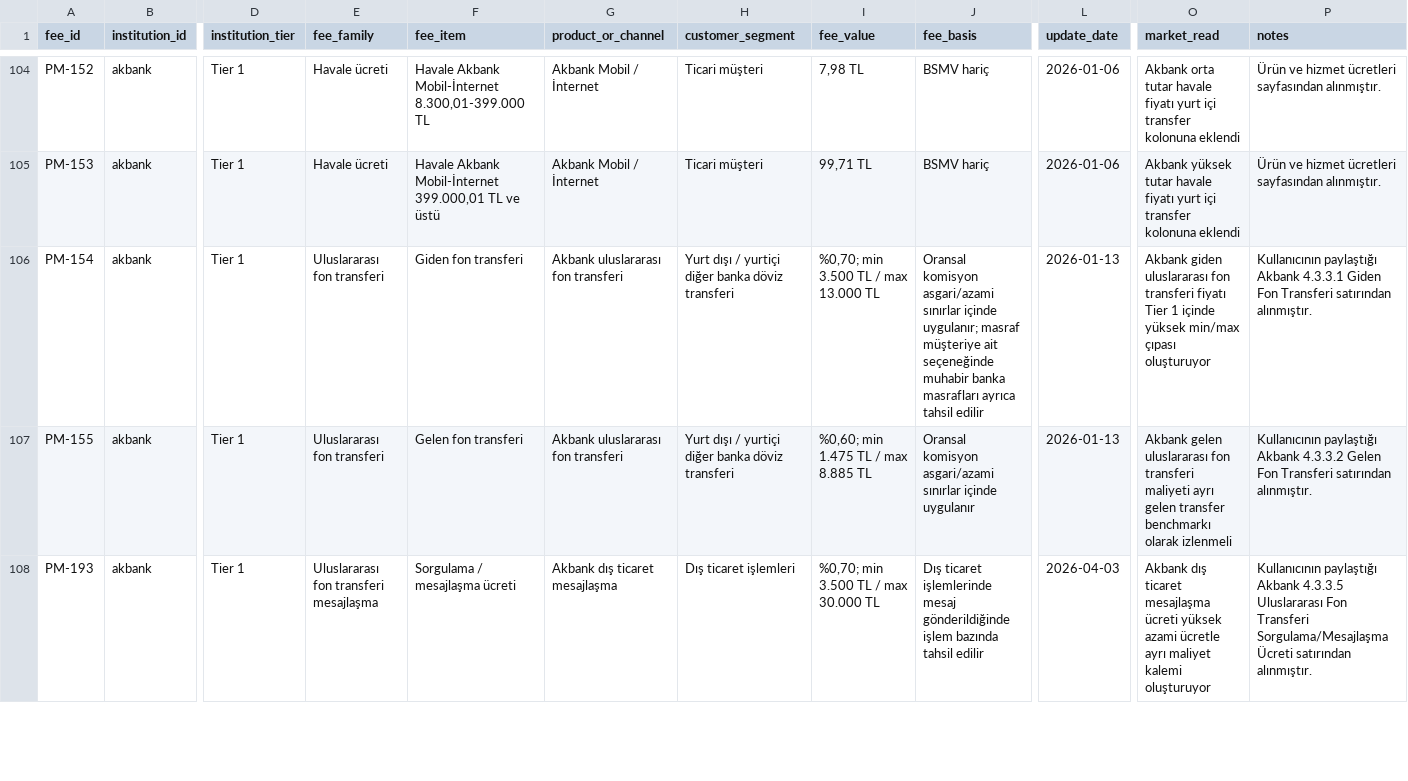
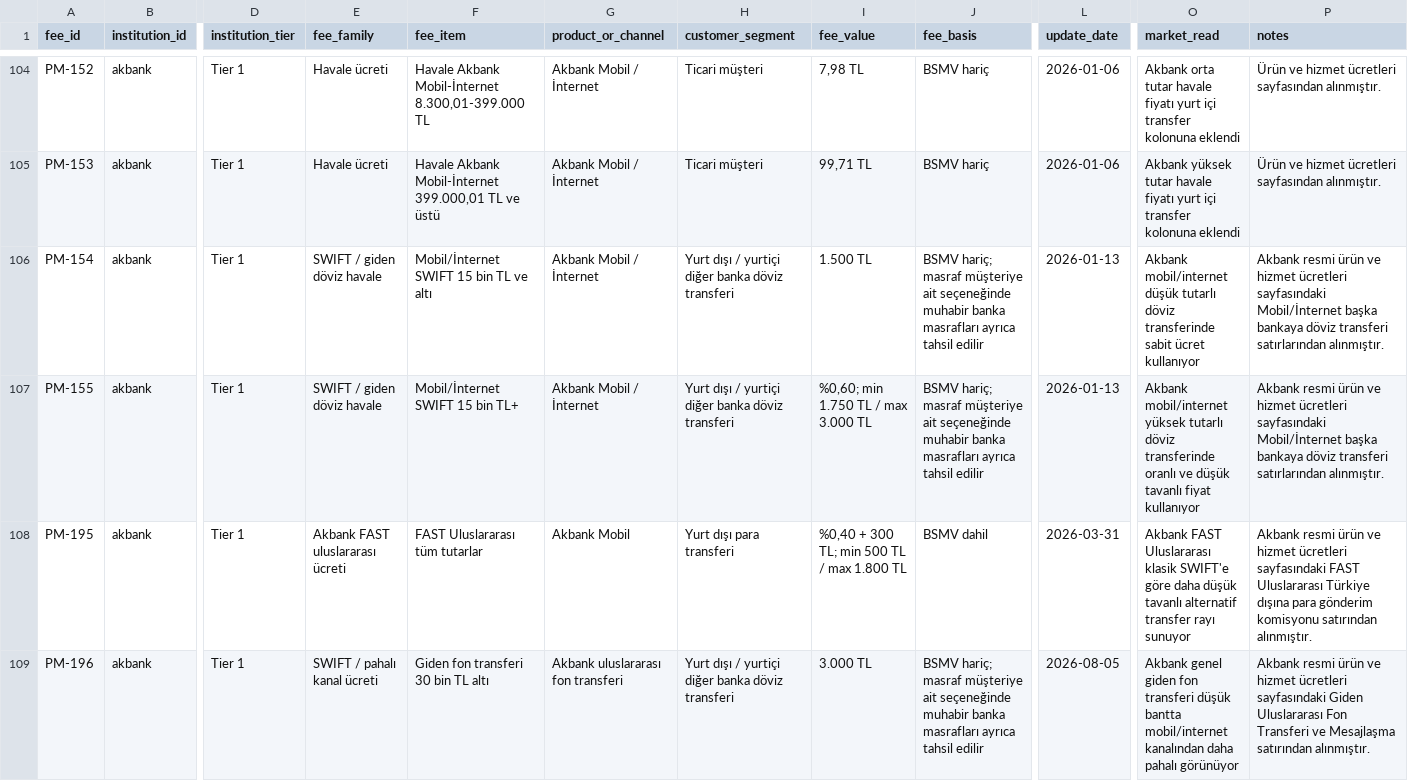
Before and after one commit to ekowiggins-dotcom/ardakobibenchmark, a CSV file: data/pricing_matrix.csv, drawn as a sheet; only a part is shown, gaps mark what is left out; rows hold the shown columns only; the diff covers the shown part only; the diff names each change by its address in the sheet, - before the commit and + after, or states it on an @@ line.

Commit message:
Reformat Akbank international transfer benchmarks

```diff
--- a/data/pricing_matrix.csv
+++ b/data/pricing_matrix.csv
-E106:E107 (fee_family): Uluslararası fon transferi
+E106:E107 (fee_family): SWIFT / giden döviz havale
-F106 (fee_item): Giden fon transferi
+F106 (fee_item): Mobil/İnternet SWIFT 15 bin TL ve altı
-G106:G107 (product_or_channel): Akbank uluslararası fon transferi
+G106:G107 (product_or_channel): Akbank Mobil / İnternet
-I106 (fee_value): %0,70; min 3.500 TL / max 13.000 TL
+I106 (fee_value): 1.500 TL
-J106 (fee_basis): Oransal komisyon asgari/azami sınırlar içinde uygulanır; masraf müşteriye…
+J106 (fee_basis): BSMV hariç; masraf müşteriye…
-O106 (market_read): Akbank giden uluslararası fon transferi fiyatı Tier 1 içinde yüksek min/max çıpası oluşturuyor
+O106 (market_read): Akbank mobil/internet düşük tutarlı döviz transferinde sabit ücret kullanıyor
-P106 (notes): Kullanıcının paylaştığı Akbank 4.3.3.1 Giden Fon Transferi satırından alınmıştır.
+P106 (notes): Akbank resmi ürün ve hizmet ücretleri sayfasındaki Mobil/İnternet başka bankaya döviz transferi satırlarından alınmıştır.
-F107 (fee_item): Gelen fon transferi
+F107 (fee_item): Mobil/İnternet SWIFT 15 bin TL+
-I107 (fee_value): %0,60; min 1.475 TL / max 8.885 TL
+I107 (fee_value): %0,60; min 1.750 TL / max 3.000 TL
-J107 (fee_basis): Oransal komisyon asgari/azami sınırlar içinde uygulanır
+J107 (fee_basis): BSMV hariç; masraf müşteriye ait seçeneğinde muhabir banka masrafları ayrıca tahsil edilir
-O107 (market_read): Akbank gelen uluslararası fon transferi maliyeti ayrı gelen transfer benchmarkı olarak izlenmeli
+O107 (market_read): Akbank mobil/internet yüksek tutarlı döviz transferinde oranlı ve düşük tavanlı fiyat kullanıyor
-P107 (notes): Kullanıcının paylaştığı Akbank 4.3.3.2 Gelen Fon Transferi satırından alınmıştır.
+P107 (notes): Akbank resmi ürün ve hizmet ücretleri sayfasındaki Mobil/İnternet başka bankaya döviz transferi satırlarından alınmıştır.
-A108 (fee_id): PM-193
+A108 (fee_id): PM-195
-E108 (fee_family): Uluslararası fon transferi mesajlaşma
+E108 (fee_family): Akbank FAST uluslararası ücreti
-F108 (fee_item): Sorgulama / mesajlaşma ücreti
+F108 (fee_item): FAST Uluslararası tüm tutarlar
-G108 (product_or_channel): Akbank dış ticaret mesajlaşma
+G108 (product_or_channel): Akbank Mobil
-H108 (customer_segment): Dış ticaret işlemleri
+H108 (customer_segment): Yurt dışı para transferi
-I108 (fee_value): %0,70; min 3.500 TL / max 30.000 TL
+I108 (fee_value): %0,40 + 300 TL; min 500 TL / max 1.800 TL
-J108 (fee_basis): Dış ticaret işlemlerinde mesaj gönderildiğinde işlem bazında tahsil edilir
+J108 (fee_basis): BSMV dahil
-L108 (update_date): 2026-04-03
+L108 (update_date): 2026-03-31
-O108 (market_read): Akbank dış ticaret mesajlaşma ücreti yüksek azami ücretle ayrı maliyet kalemi oluşturuyor
+O108 (market_read): Akbank FAST Uluslararası klasik SWIFT'e göre daha düşük tavanlı alternatif transfer rayı sunuyor
-P108 (notes): Kullanıcının paylaştığı Akbank 4.3.3.5 Uluslararası Fon Transferi Sorgulama/Mesajlaşma Ücreti satırından alınmıştır.
+P108 (notes): Akbank resmi ürün ve hizmet ücretleri sayfasındaki FAST Uluslararası Türkiye dışına para gönderim komisyonu satırından alınmıştır.
+row 109: PM-196 | akbank | Tier 1 | SWIFT / pahalı kanal ücreti | Giden fon transferi 30 bin TL altı | Akbank uluslararası fon transferi | Yurt dışı / yurtiçi diğer banka döviz transferi | 3.000 TL | BSMV hariç; masraf müşteriye ait seçeneğinde muhabir banka masrafları ayrıca tahsil edilir | 2026-08-05 | Akbank genel giden fon transferi düşük bantta mobil/internet kanalından daha pahalı görünüyor | Akbank resmi ürün ve hizmet ücretleri sayfasındaki Giden Uluslararası Fon Transferi ve Mesajlaşma satırından alınmıştır.
```
Also changed, not shown: 10 edited cells elsewhere in this file, 1 other file.
